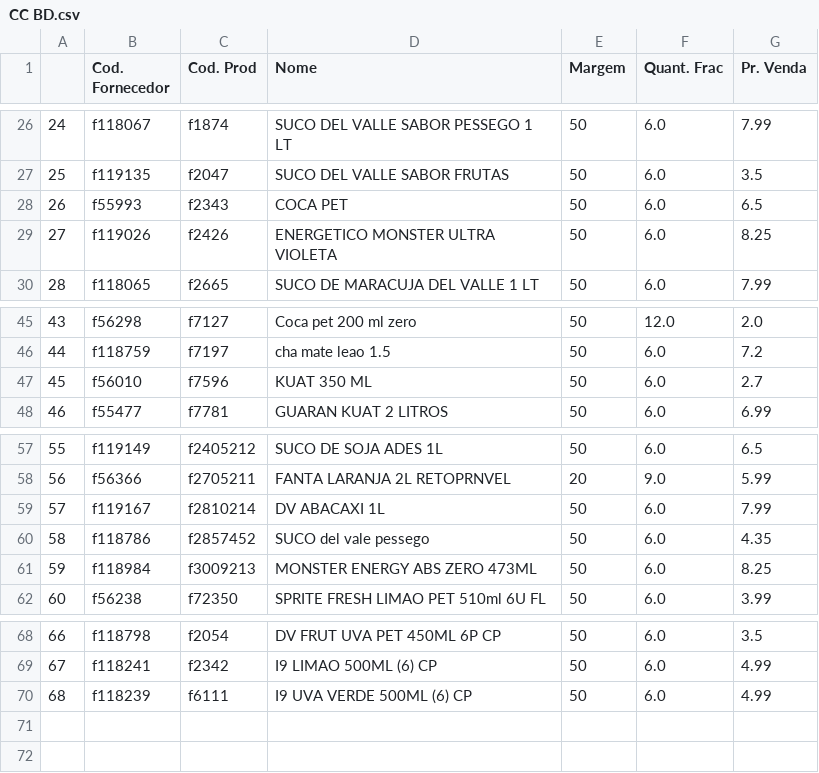
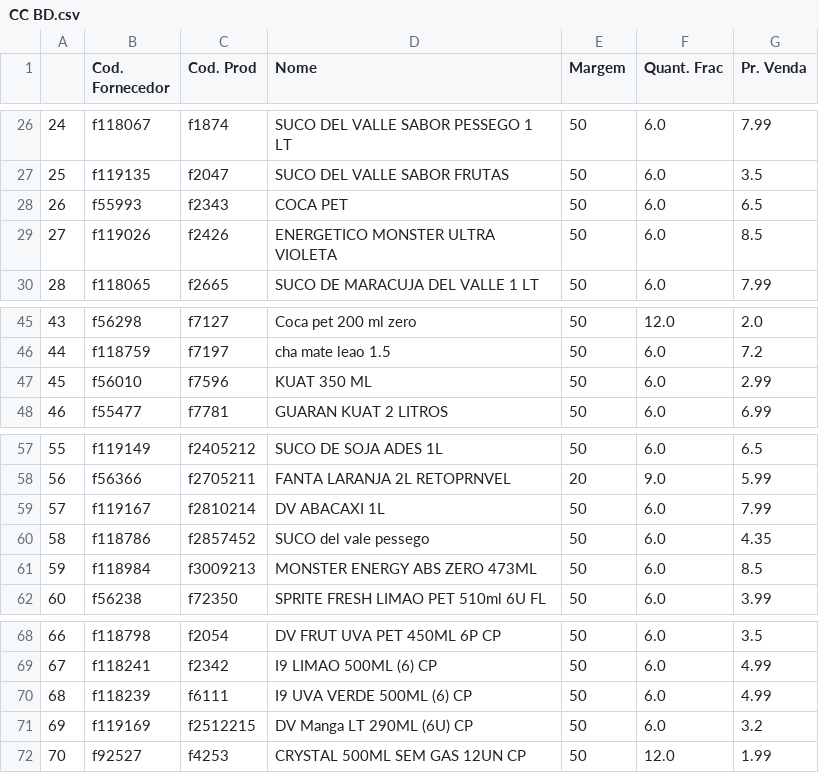
Before and after one commit to I3run01/PY-Auto-Preco-V2, a CSV file: CC BD.csv, drawn as a sheet; only a part is shown, gaps mark what is left out.

```diff
--- a/CC BD.csv
+++ b/CC BD.csv
@@ -28,3 +28,3 @@
 26,f55993,f2343,COCA    PET,50,6.0,6.5
-27,f119026,f2426,ENERGETICO MONSTER ULTRA VIOLETA,50,6.0,8.25
+27,f119026,f2426,ENERGETICO MONSTER ULTRA VIOLETA,50,6.0,8.5
 28,f118065,f2665,SUCO DE MARACUJA DEL VALLE 1 LT,50,6.0,7.99
@@ -46,3 +46,3 @@
 44,f118759,f7197,cha mate leao 1.5,50,6.0,7.2
-45,f56010,f7596,KUAT 350 ML,50,6.0,2.7
+45,f56010,f7596,KUAT 350 ML,50,6.0,2.99
 46,f55477,f7781,GUARAN KUAT 2 LITROS,50,6.0,6.99
@@ -60,3 +60,3 @@
 58,f118786,f2857452,SUCO del vale pessego,50,6.0,4.35
-59,f118984,f3009213,MONSTER ENERGY ABS ZERO 473ML,50,6.0,8.25
+59,f118984,f3009213,MONSTER ENERGY ABS ZERO 473ML,50,6.0,8.5
 60,f56238,f72350,SPRITE FRESH LIMAO PET 510ml 6U FL,50,6.0,3.99
@@ -70 +70,3 @@
 68,f118239,f6111,I9 UVA VERDE 500ML (6) CP,50,6.0,4.99
+69,f119169,f2512215,DV Manga LT 290ML (6U) CP,50,6.0,3.2
+70,f92527,f4253,CRYSTAL 500ML SEM GAS 12UN CP,50,12.0,1.99
```
Also changed, not shown: Bocchi BD.csv, Nestle BD.csv, 4 other files.
